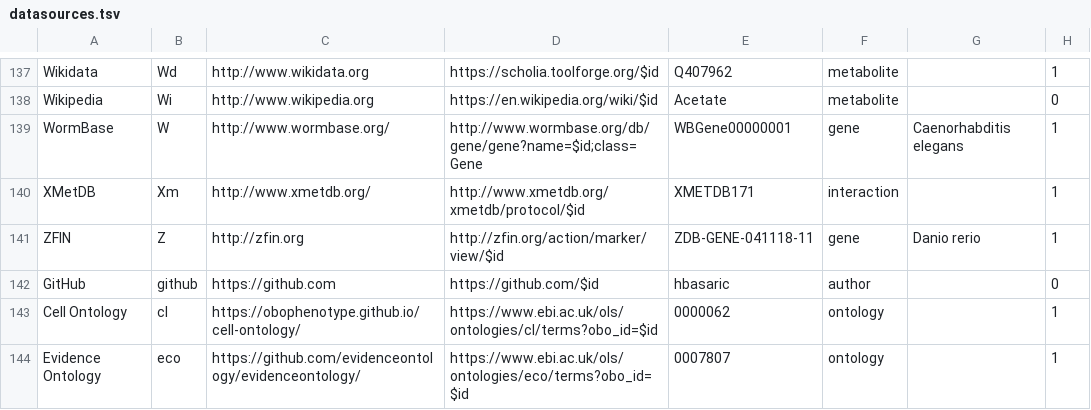
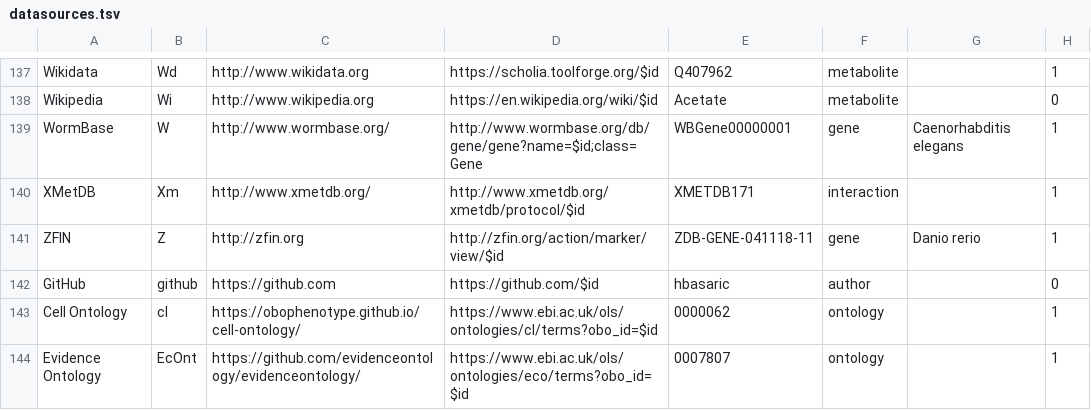
Before and after one commit to bridgedb/BridgeDb, a TSV file: org.bridgedb.bio/resources/org/bridgedb/bio/datasources.tsv, drawn as a sheet; only a part is shown, gaps mark what is left out; the diff names each change by its address in the sheet, - before the commit and + after, or states it on an @@ line.

Commit message:
Updated to the latest datasources

```diff
--- a/org.bridgedb.bio/resources/org/bridgedb/bio/datasources.tsv
+++ b/org.bridgedb.bio/resources/org/bridgedb/bio/datasources.tsv
-B144: eco
+B144: EcOnt
```
Also changed, not shown: org.bridgedb.bio/src/main/resources/org/bridgedb/bio/datasources.tsv.
